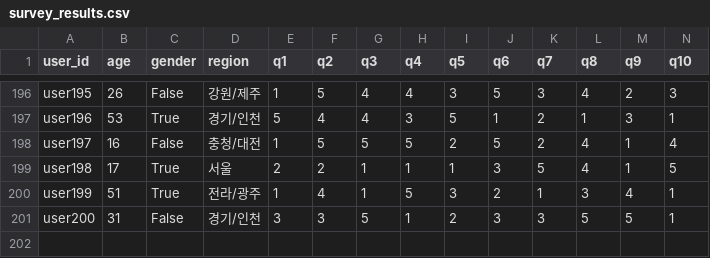
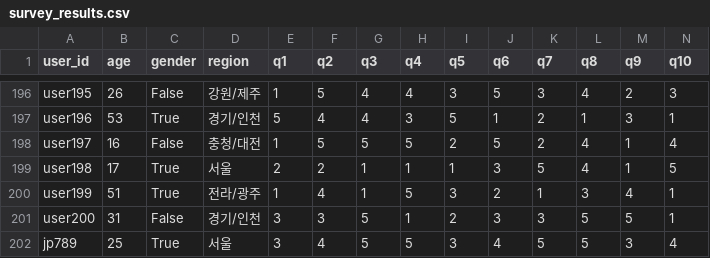
Before and after one commit to Collegenie-X/self-driving-feedback, a CSV file: self_driving_feedback/data/survey_results.csv, drawn as a sheet; only a part is shown, gaps mark what is left out; rows hold the shown columns only; the diff names each change by its address in the sheet, - before the commit and + after, or states it on an @@ line.

Commit message:
survey 설문조사 UI 업데이트

```diff
--- a/self_driving_feedback/data/survey_results.csv
+++ b/self_driving_feedback/data/survey_results.csv
+row 202: jp789 | 25 | True | 서울 | 3 | 4 | 5 | 5 | 3 | 4 | 5 | 5 | 3 | 4
```
Also changed, not shown: 4 other files.
